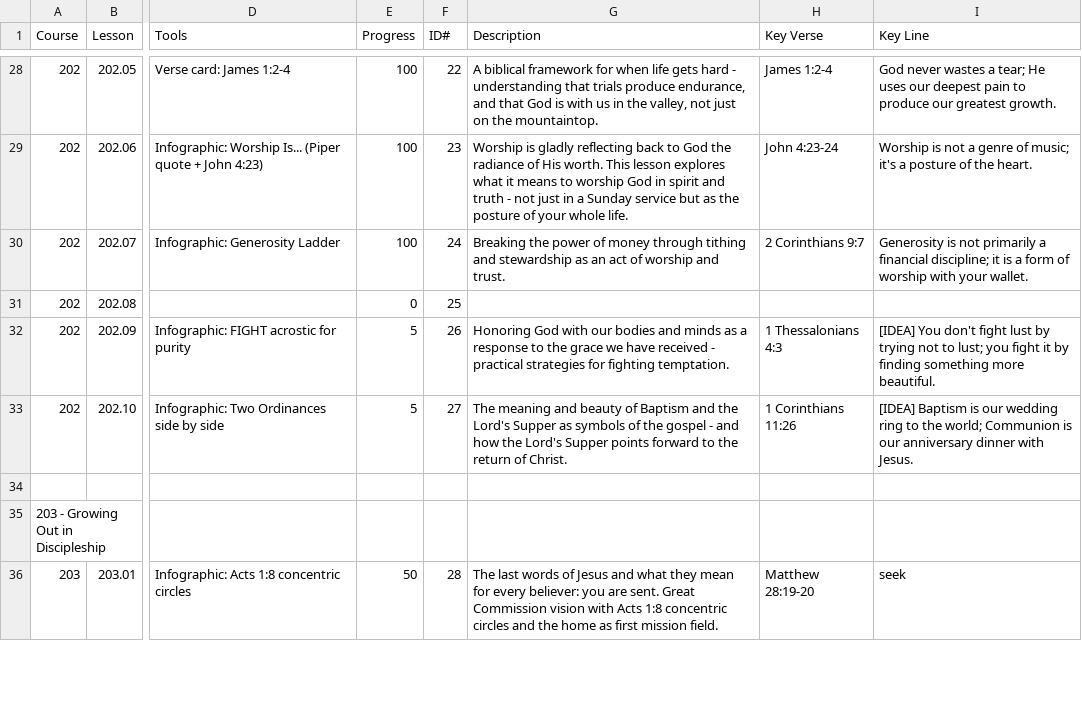
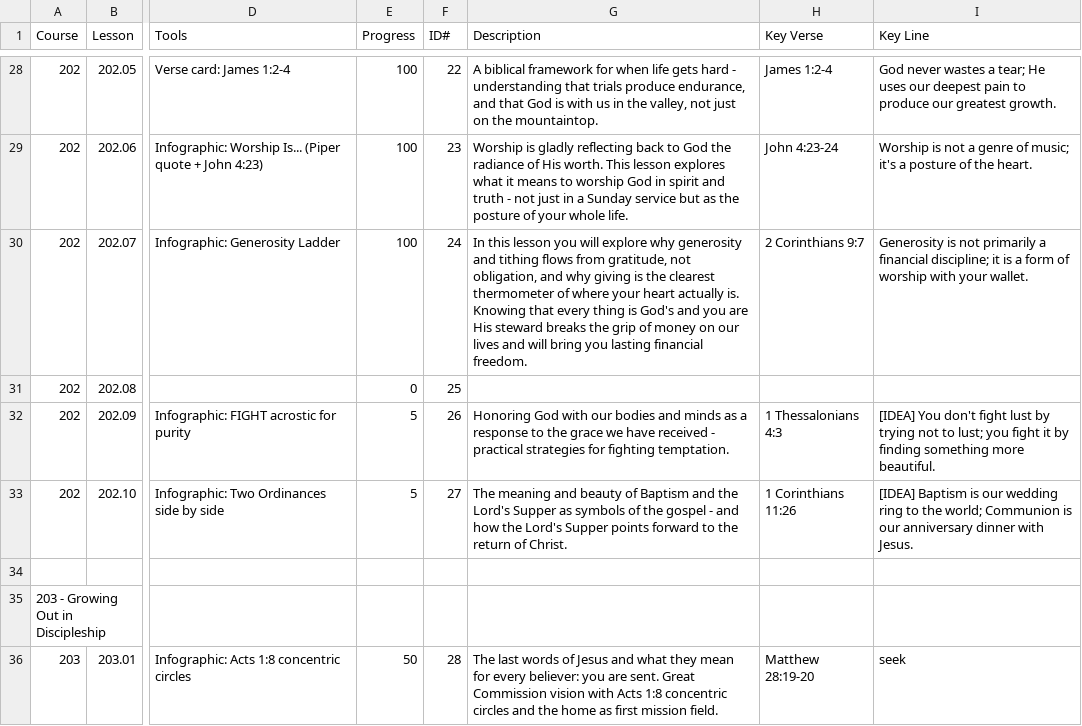
Before and after one commit to davepartin/ministrybag1, a CSV file: discipleship/curriculum-toc.csv, drawn as a sheet; only a part is shown, gaps mark what is left out; the diff names each change by its address in the sheet, - before the commit and + after, or states it on an @@ line.

Commit message:
Refine Giving & Generosity title and description intro

```diff
--- a/discipleship/curriculum-toc.csv
+++ b/discipleship/curriculum-toc.csv
-G30 (Description): Breaking the power of money through tithing and stewardship as an act of worship and trust.
+G30 (Description): In this lesson you will explore why generosity and tithing flows from gratitude, not obligation, and why giving is the clearest thermometer of where your heart actually is. Knowing that every thing is God's and you are His steward breaks the grip of money on our lives and will bring you lasting financial freedom.
```
Also changed, not shown: 2 other files.
